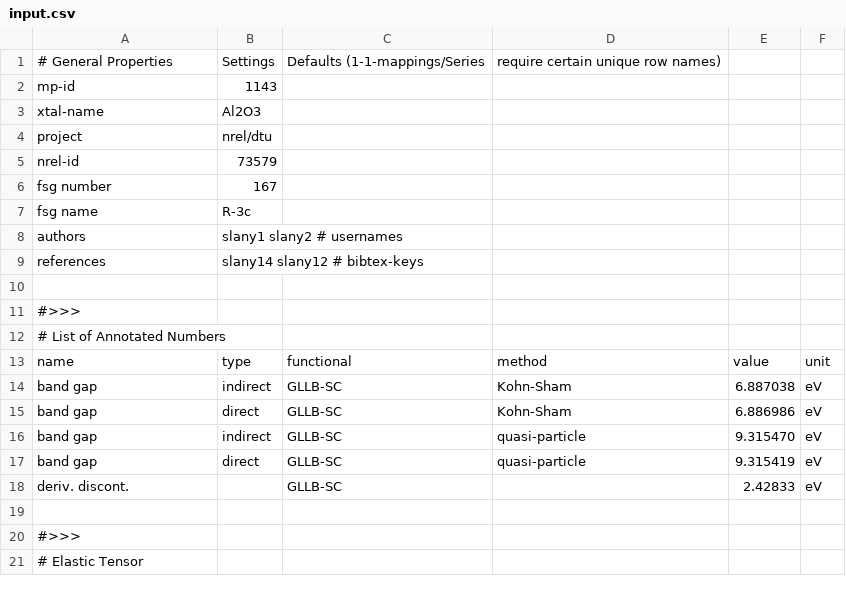
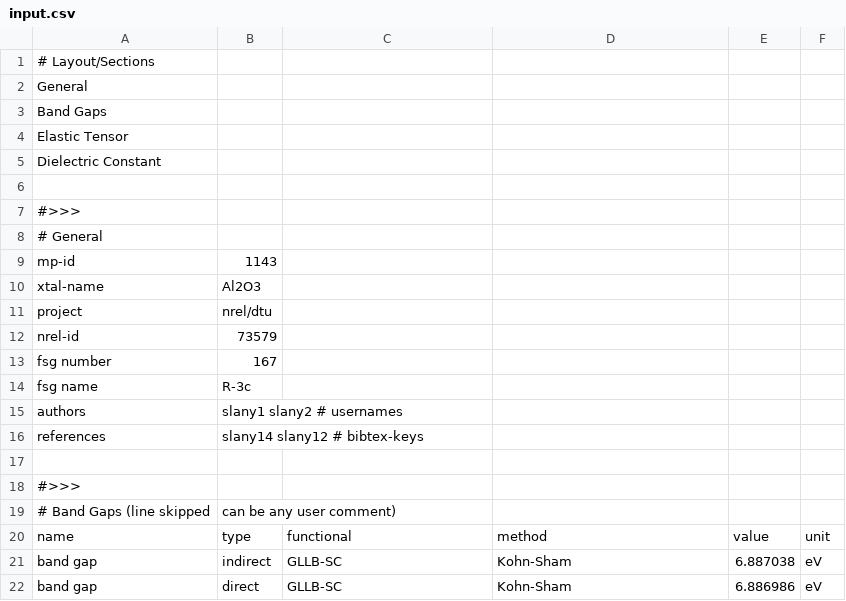
Before and after one commit to materialsproject/MPWorks, a CSV file: mpworks/user_submission/input.csv, drawn as a sheet; only a part is shown; the shorter side is filled out with more unchanged rows; addresses are those after the commit; the diff names each change by its address in the sheet, - before the commit and + after, or states it on an @@ line.

Commit message:
user_submission: full json output, named sections

```diff
--- a/mpworks/user_submission/input.csv
+++ b/mpworks/user_submission/input.csv
@@ column A renumbered between rows 1 and 19 @@
-B1: Settings
+B1: (empty)
-C1: Defaults (1-1-mappings/Series
+C1: (empty)
-D1: require certain unique row names)
+D1: (empty)
+row 2: General
+row 3: Band Gaps
+row 4: Elastic Tensor
+row 5: Dielectric Constant
+row 6: (empty)
+row 7: #>>>
+row 8: # General
-B19: (empty)
+B19: can be any user comment)
```
Also changed, not shown: 1 other file.
